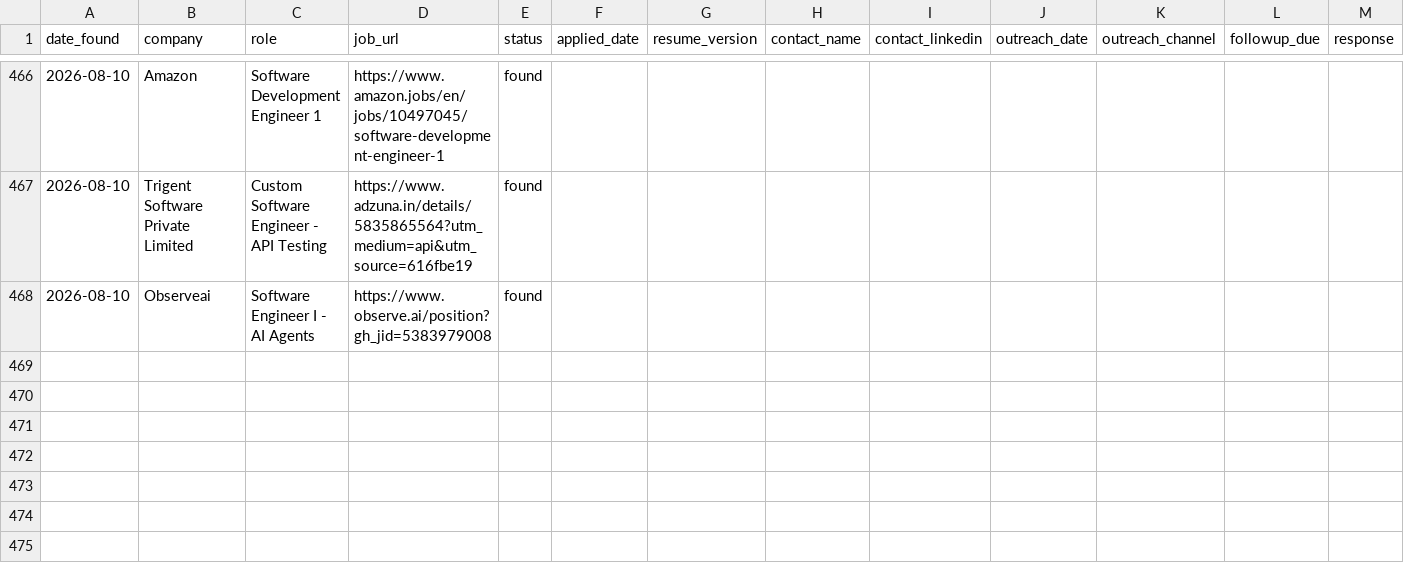
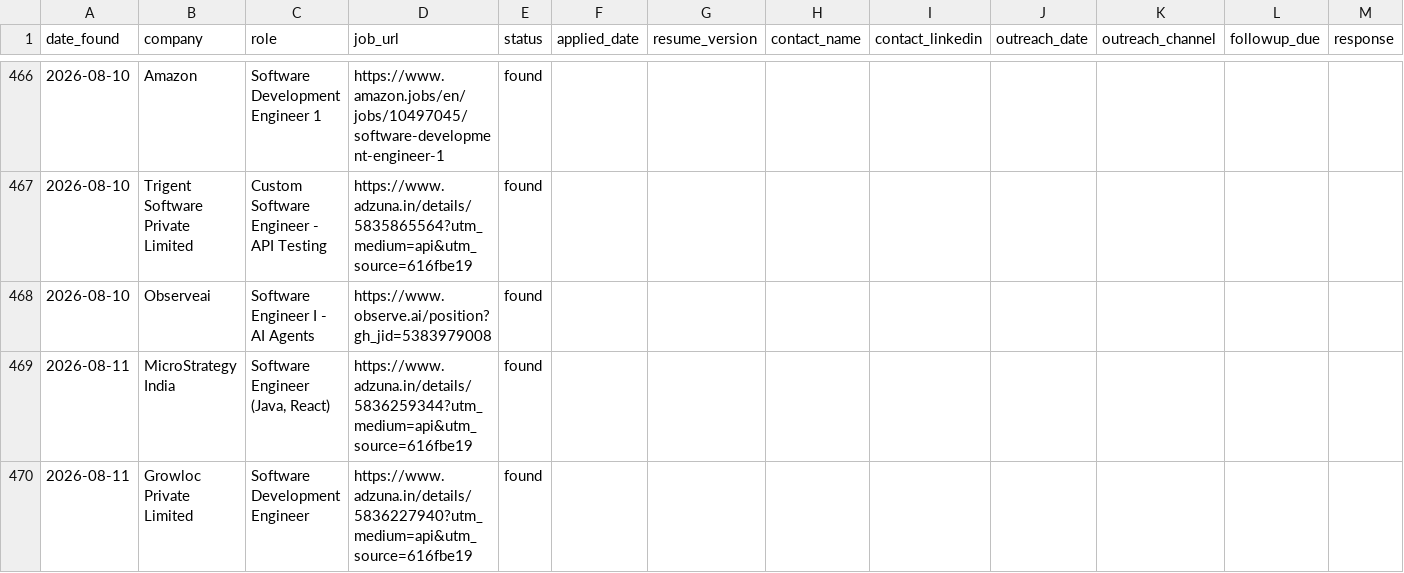
Before and after one commit to gopalverma416/jobhunt-autopilot, a CSV file: tracker.csv, drawn as a sheet; only a part is shown, gaps mark what is left out; rows hold the shown columns only; the diff names each change by its address in the sheet, - before the commit and + after, or states it on an @@ line.

```diff
--- a/tracker.csv
+++ b/tracker.csv
+row 469: 2026-08-11 | MicroStrategy India | Software Engineer (Java, React) | https://www.adzuna.in/details/5836259344?utm_medium=api&utm_source=616fbe19 | found
+row 470: 2026-08-11 | Growloc Private Limited | Software Development Engineer | https://www.adzuna.in/details/5836227940?utm_medium=api&utm_source=616fbe19 | found
```
Also changed, not shown: rejected_log.csv, 2 other files.
